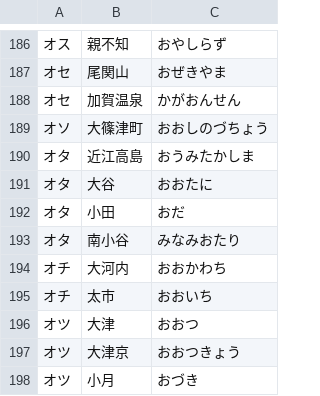
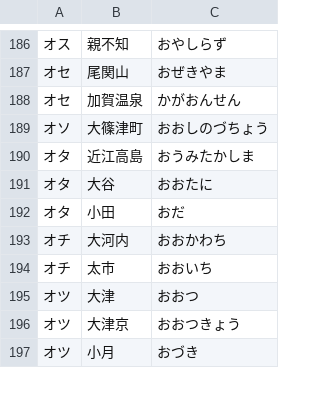
Before and after one commit to Mei8n/denryakusearch, a CSV file: data.csv, drawn as a sheet; only a part is shown, gaps mark what is left out; the diff names each change by its address in the sheet, - before the commit and + after, or states it on an @@ line.

Commit message:
南小谷重複を削除

```diff
--- a/data.csv
+++ b/data.csv
-row 193: オタ | 南小谷 | みなみおたり
```
